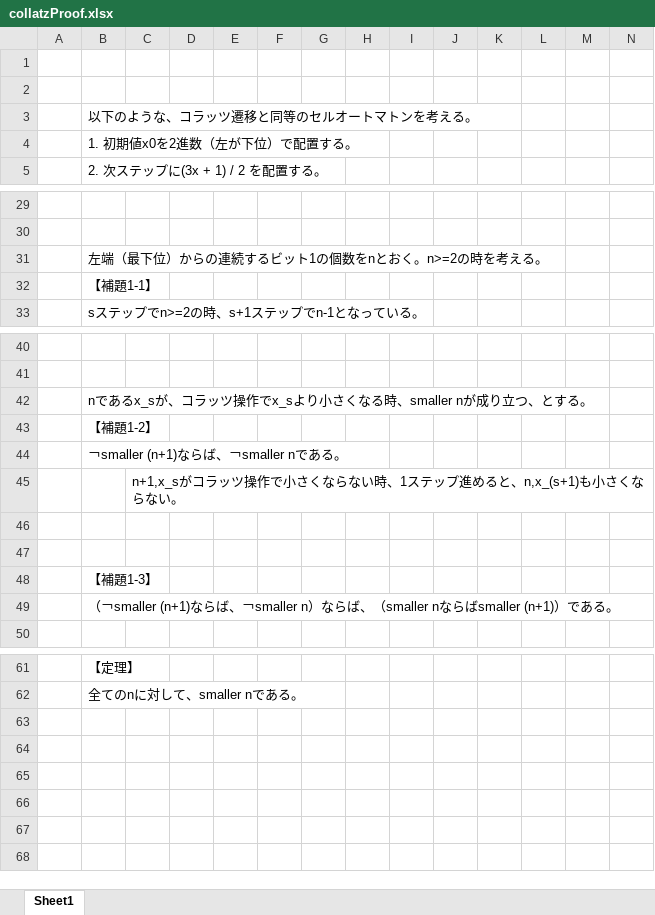
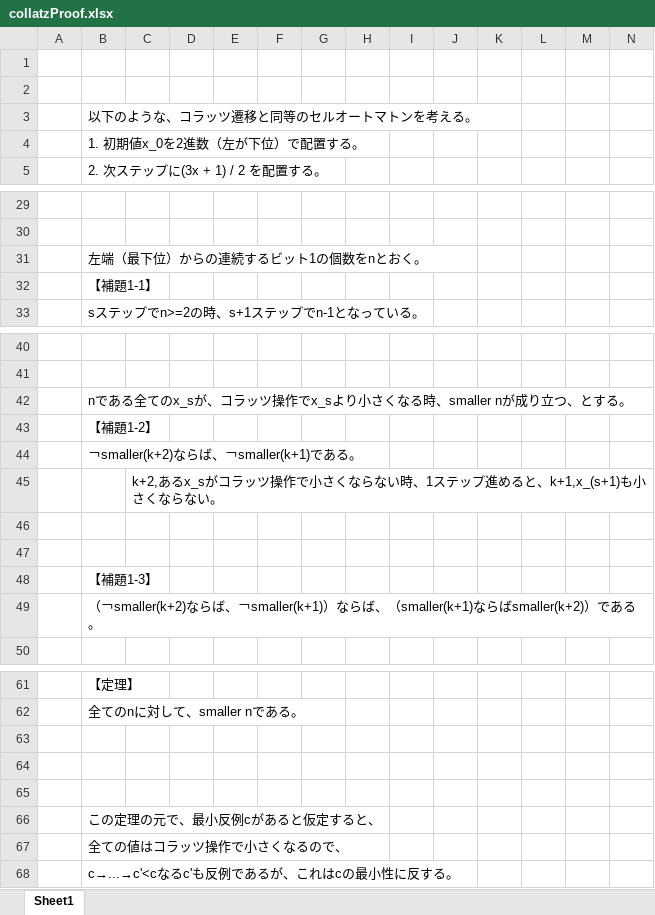
Before and after one commit to righ1113/collatzProof, an Excel workbook: collatzProof.xlsx, sheet Sheet1, drawn as a sheet; only a part is shown, gaps mark what is left out; values as stored, in another font and other column widths than the file's, no borders; rows hold the shown columns only; the diff names each change by its address in the sheet, - before the commit and + after, or states it on an @@ line.

Commit message:
【補題1-2】を￢smaller(k+2)ならば、￢smaller(k+1)に変更

```diff
--- a/collatzProof.xlsx (sheet Sheet1)
+++ b/collatzProof.xlsx (sheet Sheet1)
-B4: 1. 初期値x0を2進数（左が下位）で配置する。
+B4: 1. 初期値x_0を2進数（左が下位）で配置する。
-B31: 左端（最下位）からの連続するビット1の個数をnとおく。n>=2の時を考える。
+B31: 左端（最下位）からの連続するビット1の個数をnとおく。
-B42: nであるx_sが、コ…
+B42: nである全てのx_sが、コ…
-B44: ￢smaller (n+1)ならば、￢smaller nである。
+B44: ￢smaller(k+2)ならば、￢smaller(k+1)である。
-C45: n+1,x_sがコラッツ操作で小さくならない時、1ステップ進めると、n,x_(s+1)も小さく…
+C45: k+2,あるx_sがコラッツ操作で小さくならない時、1ステップ進めると、k+1,x_(s+1)も小さく…
-B49: （￢smaller (n+1)ならば、￢smaller n）ならば、（smaller nならばsmaller (n+1)）である…
+B49: （￢smaller(k+2)ならば、￢smaller(k+1)）ならば、（smaller(k+1)ならばsmaller(k+2)）である…
+row 63: (empty)
+row 64: (empty)
+row 65: (empty)
+row 66:  | この定理の元で、最小反例cがあると仮定すると、
+row 67:  | 全ての値はコラッツ操作で小さくなるので、
+row 68:  | c→...→c'<cなるc'も反例であるが、これはcの最小性に反する。
```
Also changed, not shown: 1 other file.
